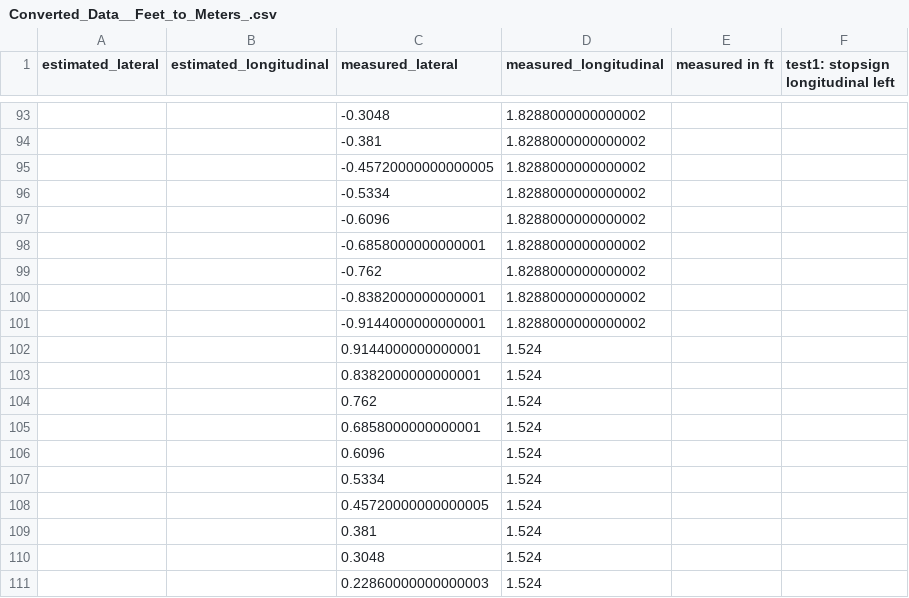
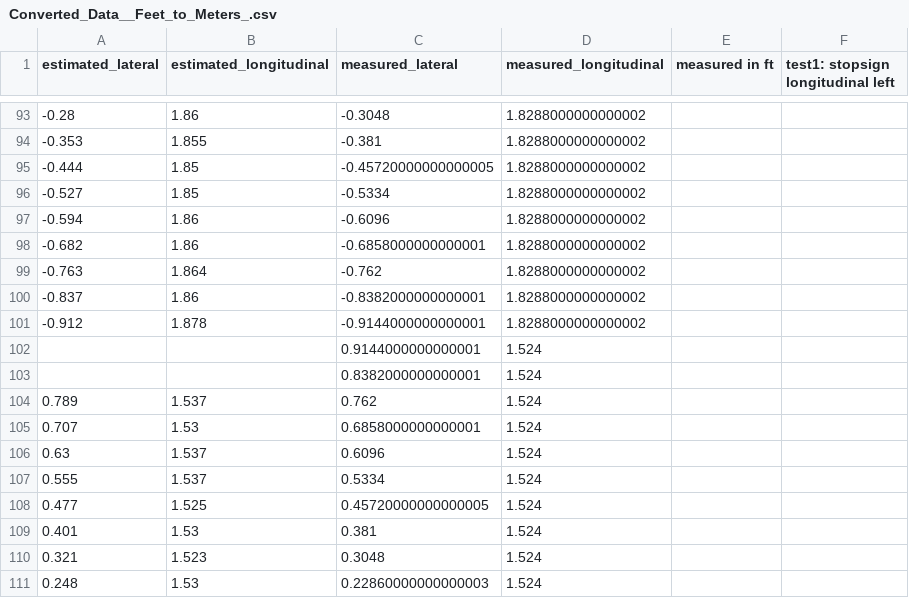
Before and after one commit to simonli357/AD, a CSV file: src/perception/scripts/data_analysis/0603/Converted_Data__Feet_to_Meters_.csv, drawn as a sheet; only a part is shown, gaps mark what is left out; the diff covers the shown part only.

```diff
--- a/src/perception/scripts/data_analysis/0603/Converted_Data__Feet_to_Meters_.csv
+++ b/src/perception/scripts/data_analysis/0603/Converted_Data__Feet_to_Meters_.csv
@@ -93,19 +93,19 @@ estimated_lateral,estimated_longitudinal,measured_lateral,measured_longitudinal,
-,,-0.3048,1.8288000000000002,,
-,,-0.381,1.8288000000000002,,
-,,-0.45720000000000005,1.8288000000000002,,
-,,-0.5334,1.8288000000000002,,
-,,-0.6096,1.8288000000000002,,
-,,-0.6858000000000001,1.8288000000000002,,
-,,-0.762,1.8288000000000002,,
-,,-0.8382000000000001,1.8288000000000002,,
-,,-0.9144000000000001,1.8288000000000002,,
+-0.28,1.86,-0.3048,1.8288000000000002,,
+-0.353,1.855,-0.381,1.8288000000000002,,
+-0.444,1.85,-0.45720000000000005,1.8288000000000002,,
+-0.527,1.85,-0.5334,1.8288000000000002,,
+-0.594,1.86,-0.6096,1.8288000000000002,,
+-0.682,1.86,-0.6858000000000001,1.8288000000000002,,
+-0.763,1.864,-0.762,1.8288000000000002,,
+-0.837,1.86,-0.8382000000000001,1.8288000000000002,,
+-0.912,1.878,-0.9144000000000001,1.8288000000000002,,
 ,,0.9144000000000001,1.524,,
 ,,0.8382000000000001,1.524,,
-,,0.762,1.524,,
-,,0.6858000000000001,1.524,,
-,,0.6096,1.524,,
-,,0.5334,1.524,,
-,,0.45720000000000005,1.524,,
-,,0.381,1.524,,
-,,0.3048,1.524,,
-,,0.22860000000000003,1.524,,
+0.789,1.537,0.762,1.524,,
+0.707,1.53,0.6858000000000001,1.524,,
+0.63,1.537,0.6096,1.524,,
+0.555,1.537,0.5334,1.524,,
+0.477,1.525,0.45720000000000005,1.524,,
+0.401,1.53,0.381,1.524,,
+0.321,1.523,0.3048,1.524,,
+0.248,1.53,0.22860000000000003,1.524,,
```
Also changed, not shown: 142 edited cells elsewhere in this file, 13 other files.
